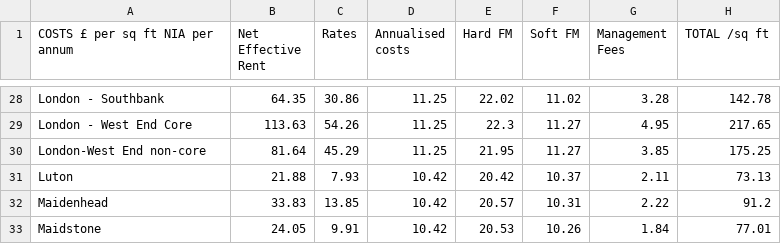
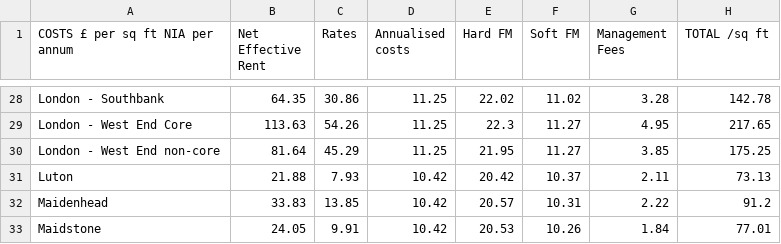
Before and after one commit to CharlieCoughlin1/TOCS, a CSV file: TOCS 2024 Konstructive.csv, drawn as a sheet; only a part is shown, gaps mark what is left out; the diff names each change by its address in the sheet, - before the commit and + after, or states it on an @@ line.

Commit message:
Fix London location naming

```diff
--- a/TOCS 2024 Konstructive.csv
+++ b/TOCS 2024 Konstructive.csv
-A30 (COSTS £ per sq ft NIA per annum): London-West End non-core
+A30 (COSTS £ per sq ft NIA per annum): London - West End non-core
```
Also changed, not shown: 1 other file.
